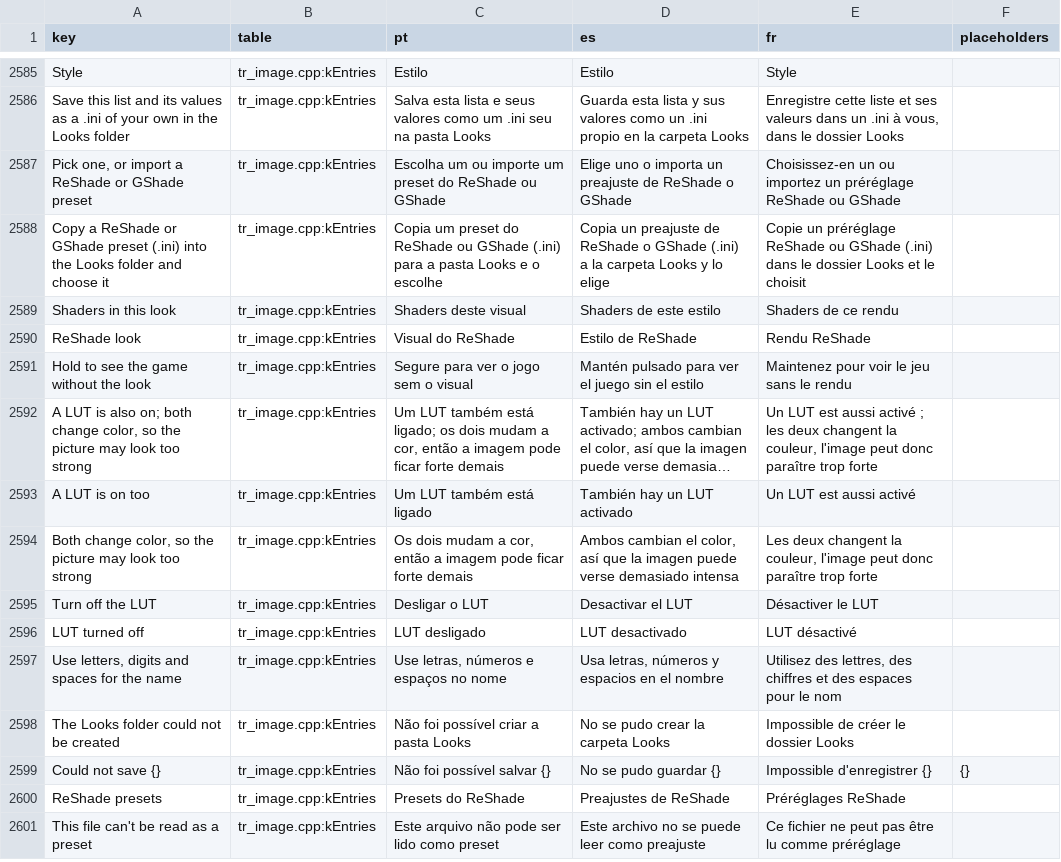
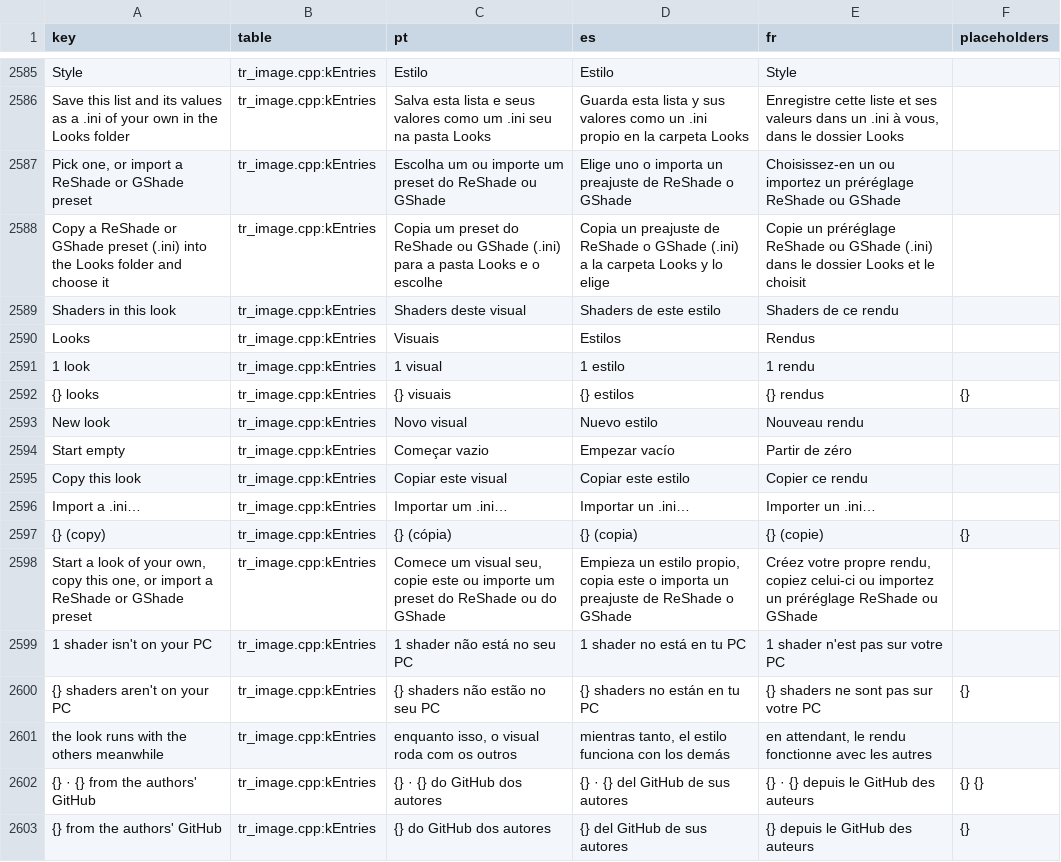
Before and after one commit to loinyx/Sims3-ApexRadiance, a TSV file: i18n/keys.tsv, drawn as a sheet; only a part is shown, gaps mark what is left out; the shorter side is filled out with more unchanged rows; long unchanged cells end in …; the diff covers the shown part only; the diff names each change by its address in the sheet, - before the commit and + after, or states it on an @@ line.

Commit message:
looks: one Shaders page with a Looks gallery instead of three tabs
The Shaders page no longer splits into Look, Packs and Library. It shows the
look card, a Looks card and one quiet line for packs and files:

- Looks: the looks as tiles (filters All, Favorites, Mine, GShade with their
  counts, a search, a star and a menu per tile) and New look (Start empty,
  Copy this look, Import a .ini, the Looks folder). A look chosen while
  Shaders is off turns it on. Tiles show a placeholder picture for now.
- The look card: a row while shaders of the look are not on this PC, with
  Download and the progress in place, and Shaders in this look, which opens
  the look's shaders.
- The look's shaders: the card titled with the look, Rename and Save as a new
  look in its menu, Add a shader and one Save at the right.
- Add a shader also lists the shaders of packs that are not downloaded (from
  the built-in index); adding one downloads its pack. The Packs tab, its
  picking and the "Get shader packs" links are gone.
- Packs and files: the former Library cards, behind the quiet line.

Icons layout-grid and copy added. 27 texts in the 21 languages.

Checks: Release build clean; tools/shaders_menu_test 1344 cases, 0 layout
findings, 0 missing translations; i18n_check OK; menu_audit has no new
findings; public_text_check clean. Not yet checked in game.

```diff
--- a/i18n/keys.tsv
+++ b/i18n/keys.tsv
+row 2590: Looks | tr_image.cpp:kEntries | Visuais | Estilos | Rendus
+row 2591: 1 look | tr_image.cpp:kEntries | 1 visual | 1 estilo | 1 rendu
+row 2592: {} looks | tr_image.cpp:kEntries | {} visuais | {} estilos | {} rendus | {}
+row 2593: New look | tr_image.cpp:kEntries | Novo visual | Nuevo estilo | Nouveau rendu
+row 2594: Start empty | tr_image.cpp:kEntries | Começar vazio | Empezar vacío | Partir de zéro
+row 2595: Copy this look | tr_image.cpp:kEntries | Copiar este visual | Copiar este estilo | Copier ce rendu
+row 2596: Import a .ini… | tr_image.cpp:kEntries | Importar um .ini… | Importar un .ini… | Importer un .ini…
+row 2597: {} (copy) | tr_image.cpp:kEntries | {} (cópia) | {} (copia) | {} (copie) | {}
+row 2598: Start a look of your own, copy this one, or import a ReShade or GShade preset | tr_image.cpp:kEntries | Comece um visual seu, copie este ou importe um preset do ReShade ou do GShade | Empieza un estilo propio, copia este o importa un preajuste de ReShade o GShade | Créez votre propre rendu, copiez celui-ci ou importez un préréglage ReShade ou GShade
+row 2599: 1 shader isn't on your PC | tr_image.cpp:kEntries | 1 shader não está no seu PC | 1 shader no está en tu PC | 1 shader n'est pas sur votre PC
+row 2600: {} shaders aren't on your PC | tr_image.cpp:kEntries | {} shaders não estão no seu PC | {} shaders no están en tu PC | {} shaders ne sont pas sur votre PC | {}
+row 2601: the look runs with the others meanwhile | tr_image.cpp:kEntries | enquanto isso, o visual roda com os outros | mientras tanto, el estilo funciona con los demás | en attendant, le rendu fonctionne avec les autres
+row 2602: {} · {} from the authors' GitHub | tr_image.cpp:kEntries | {} · {} do GitHub dos autores | {} · {} del GitHub de sus autores | {} · {} depuis le GitHub des auteurs | {} {}
+row 2603: {} from the authors' GitHub | tr_image.cpp:kEntries | {} do GitHub dos autores | {} del GitHub de sus autores | {} depuis le GitHub des auteurs | {}
```
Also changed, not shown: 13 added rows elsewhere in this file, 29 other files.
